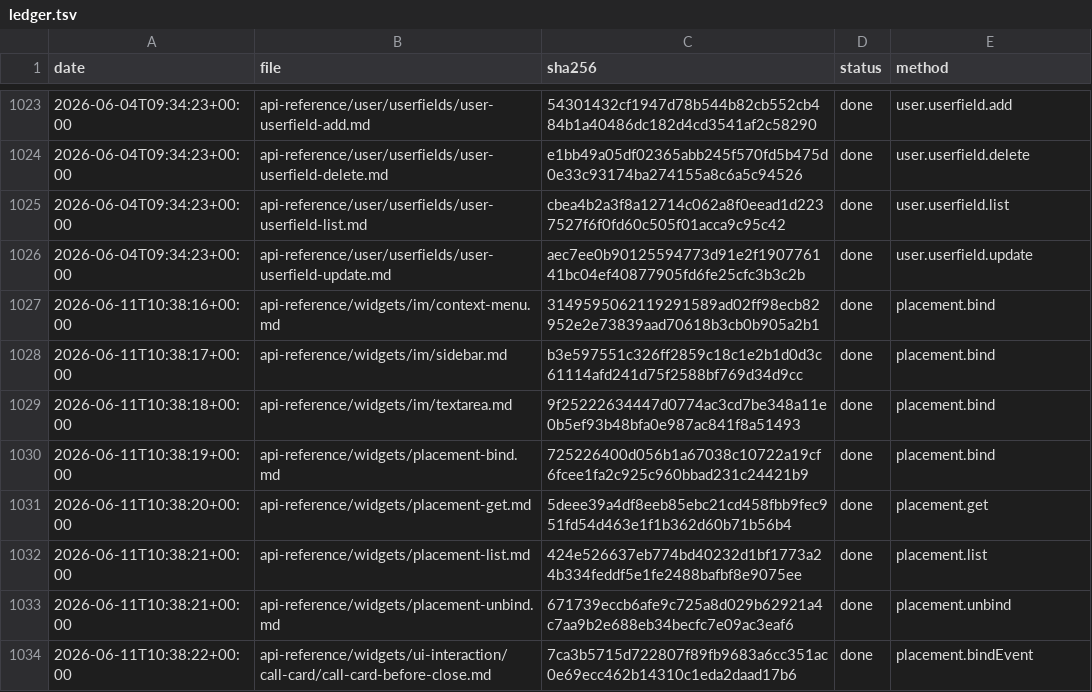
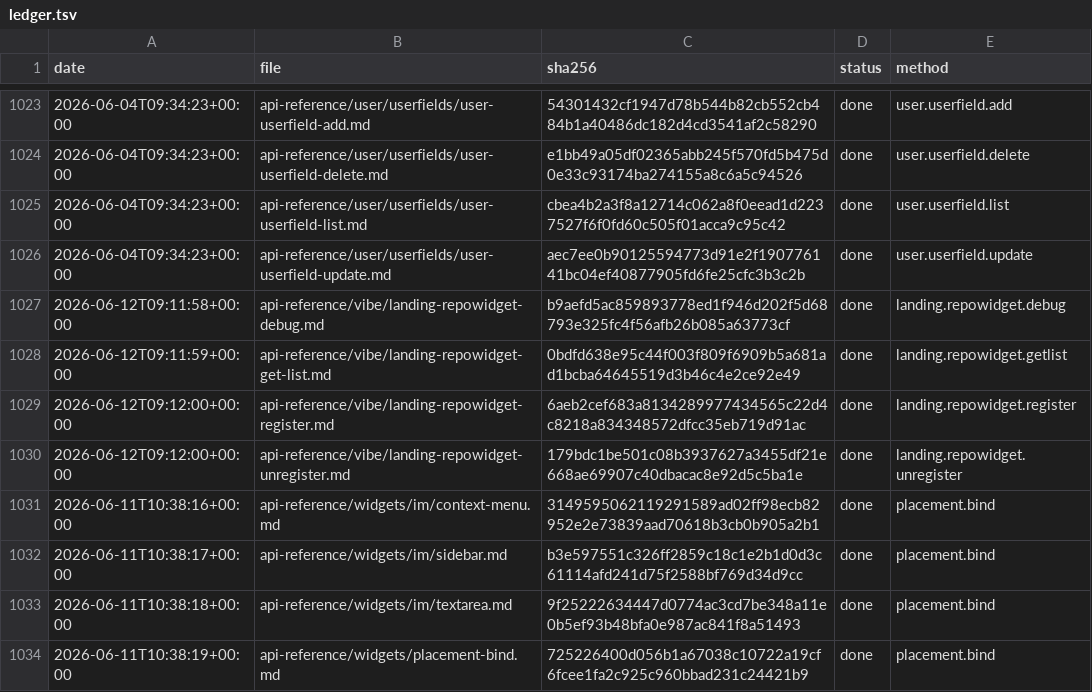
Before and after one commit to IgorShevchik/b24-rest-docs, a TSV file: .actualize/ledger.tsv, drawn as a sheet; only a part is shown, gaps mark what is left out; the shorter side is filled out with more unchanged rows; the diff names each change by its address in the sheet, - before the commit and + after, or states it on an @@ line.

```diff
--- a/.actualize/ledger.tsv
+++ b/.actualize/ledger.tsv
+row 1027: 2026-06-12T09:11:58+00:00 | api-reference/vibe/landing-repowidget-debug.md | b9aefd5ac859893778ed1f946d202f5d68793e325fc4f56afb26b085a63773cf | done | landing.repowidget.debug
+row 1028: 2026-06-12T09:11:59+00:00 | api-reference/vibe/landing-repowidget-get-list.md | 0bdfd638e95c44f003f809f6909b5a681ad1bcba64645519d3b46c4e2ce92e49 | done | landing.repowidget.getlist
+row 1029: 2026-06-12T09:12:00+00:00 | api-reference/vibe/landing-repowidget-register.md | 6aeb2cef683a8134289977434565c22d4c8218a834348572dfcc35eb719d91ac | done | landing.repowidget.register
+row 1030: 2026-06-12T09:12:00+00:00 | api-reference/vibe/landing-repowidget-unregister.md | 179bdc1be501c08b3937627a3455df21e668ae69907c40dbacac8e92d5c5ba1e | done | landing.repowidget.unregister
```
Also changed, not shown: 4 other files.
